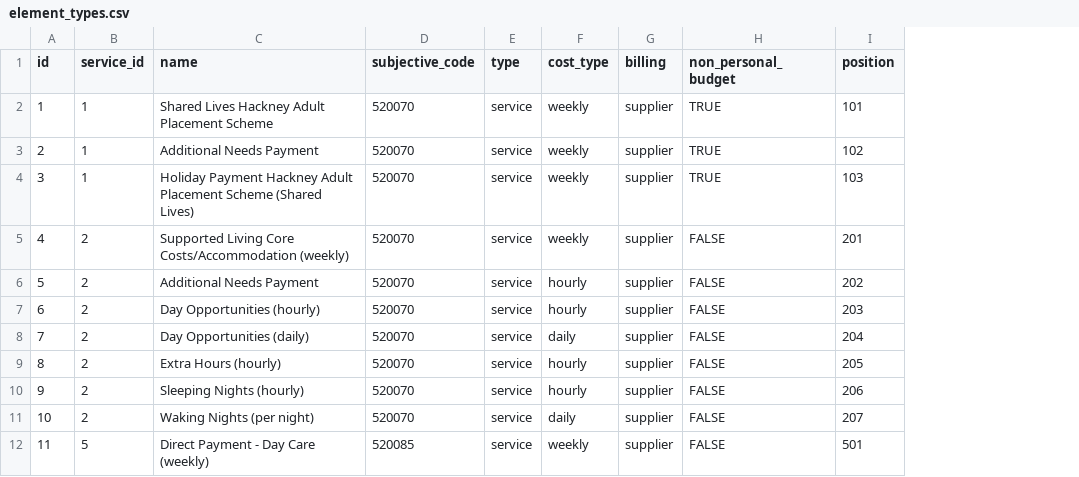
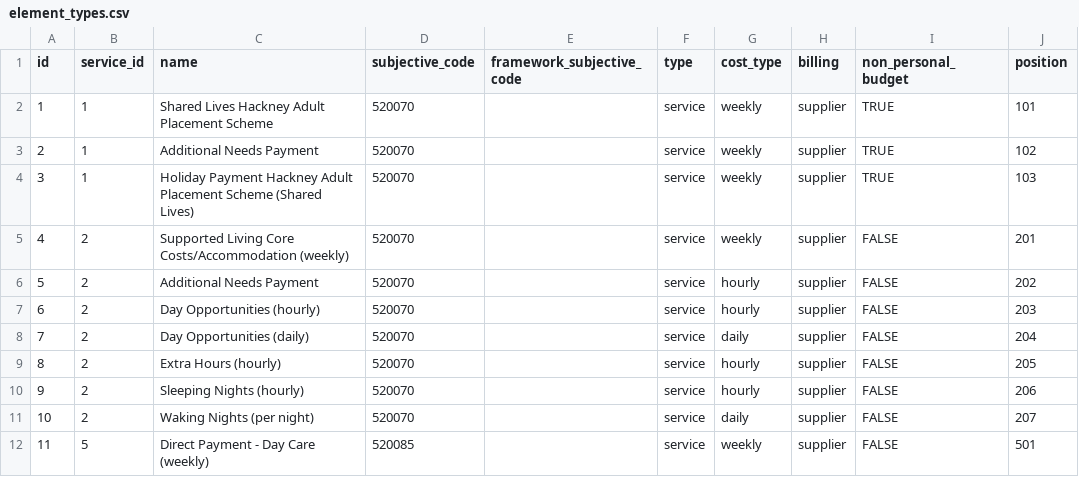
Before and after one commit to LBHackney-IT/lbh-asc-brokerage-api, a CSV file: data/seeds/element_types.csv, drawn as a sheet; only a part is shown; the diff names each change by its address in the sheet, - before the commit and + after, or states it on an @@ line.

Commit message:
Add framework subjective code for element types

```diff
--- a/data/seeds/element_types.csv
+++ b/data/seeds/element_types.csv
+column E (framework_subjective_code), empty
```
Also changed, not shown: 4 other files.
